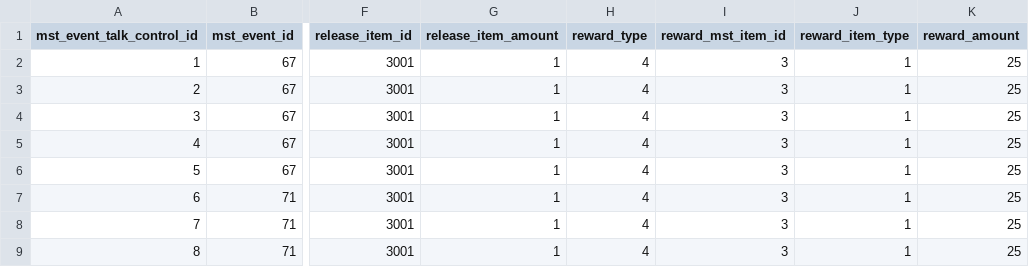
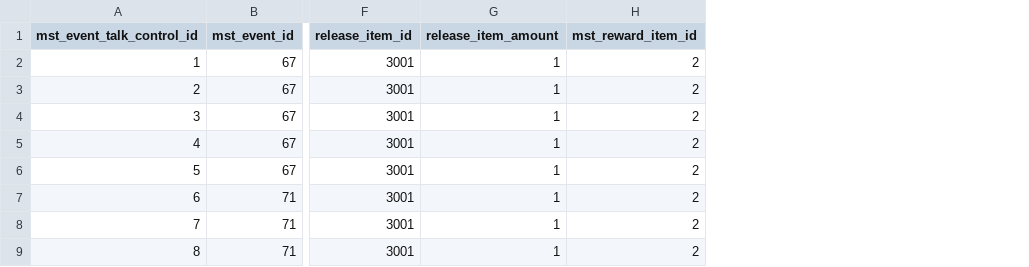
Before and after one commit to RainbowUnicorn7297/mltd-relive, a CSV file: standalone/mltd/models/mst_data/mst_event_talk_control.csv, drawn as a sheet; only a part is shown, gaps mark what is left out; removed rows and columns are numbered as before the commit, all else as after; the diff names each change by its address in the sheet, - before the commit and + after, or states it on an @@ line.

Commit message:
EventService.GetEventTalkArchiveList

```diff
--- a/standalone/mltd/models/mst_data/mst_event_talk_control.csv
+++ b/standalone/mltd/models/mst_data/mst_event_talk_control.csv
-column H (reward_type), rows 2-9: all 4
-column I (reward_mst_item_id), rows 2-9: all 3
-column J (reward_item_type), rows 2-9: all 1
-column K (reward_amount), rows 2-9: all 25
+column H (mst_reward_item_id), rows 2-9: all 2
```
Also changed, not shown: 4 other files.
